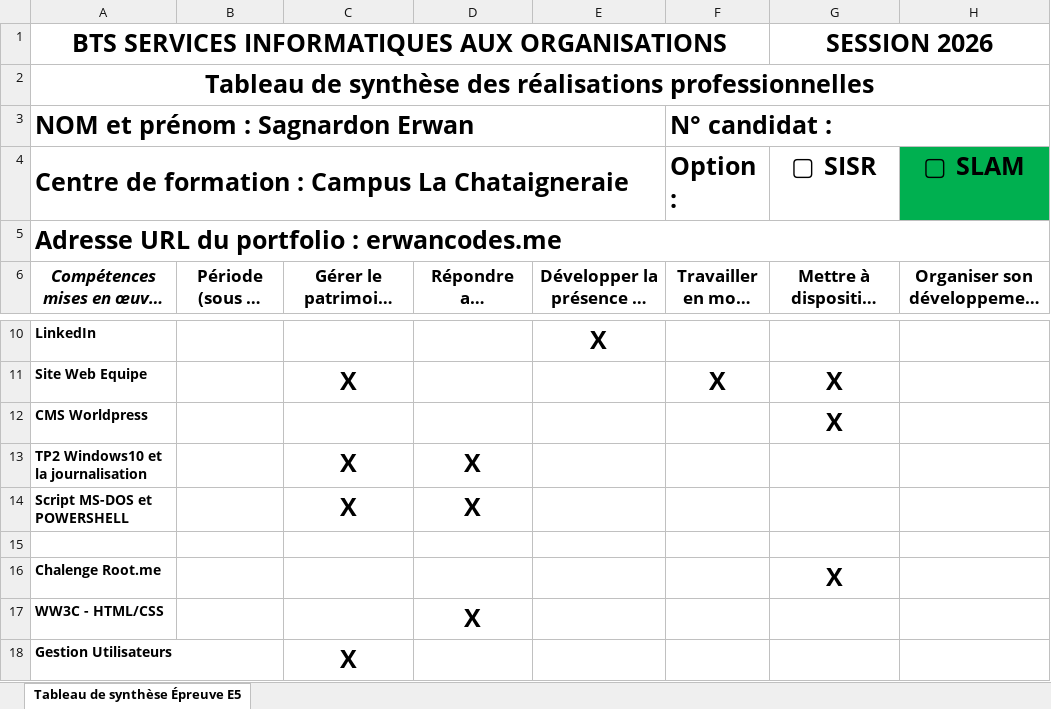
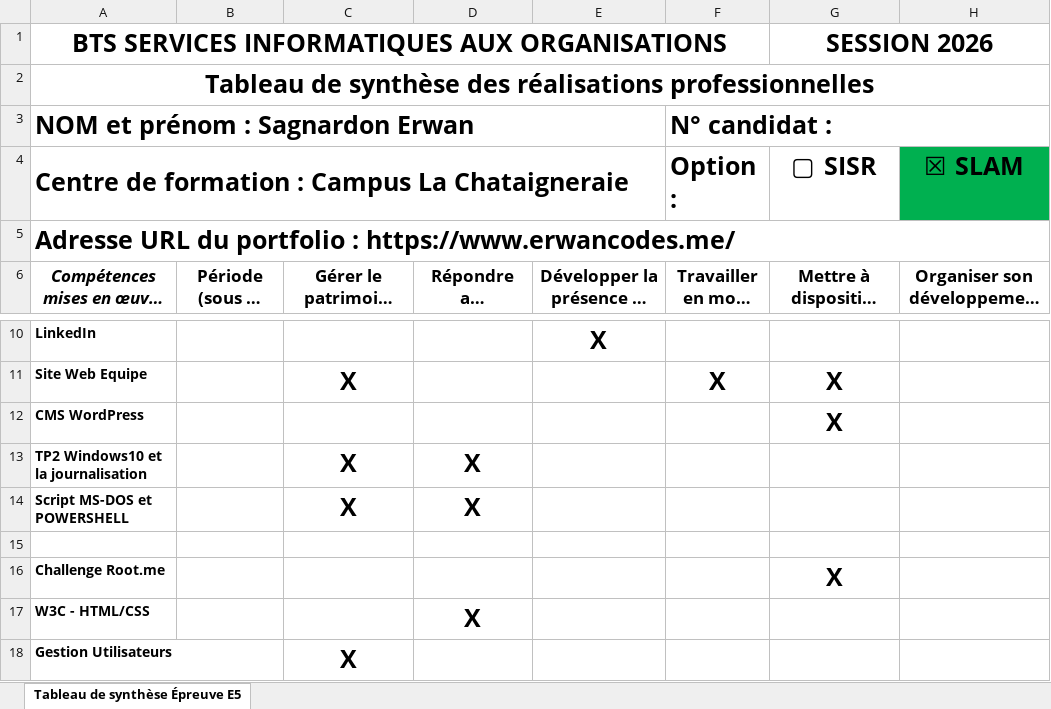
Before and after one commit to erwancodes/portfolio-sio, an Excel workbook: public/files/tableau-synthese.xlsx, sheet Tableau de synthèse Épreuve E5, drawn as a sheet; only a part is shown, gaps mark what is left out; long unchanged cells end in …; values as stored, in another font and other column widths than the file's, no borders; the diff names each change by its address in the sheet, - before the commit and + after, or states it on an @@ line.

Commit message:
feat(portfolio): refresh pages and add internship evidence

```diff
--- a/public/files/tableau-synthese.xlsx (sheet Tableau de synthèse Épreuve E5)
+++ b/public/files/tableau-synthese.xlsx (sheet Tableau de synthèse Épreuve E5)
-H4: ▢ SLAM
+H4: ☒ SLAM
-A5: …portfolio : erwancodes.me
+A5: …portfolio : https://www.erwancodes.me/
-A12: CMS Worldpress
+A12: CMS WordPress
-A16: Chalenge Root.me
+A16: Challenge Root.me
-A17: WW3C - HTML/CSS
+A17: W3C - HTML/CSS
```
Also changed, not shown: 39 other files.
